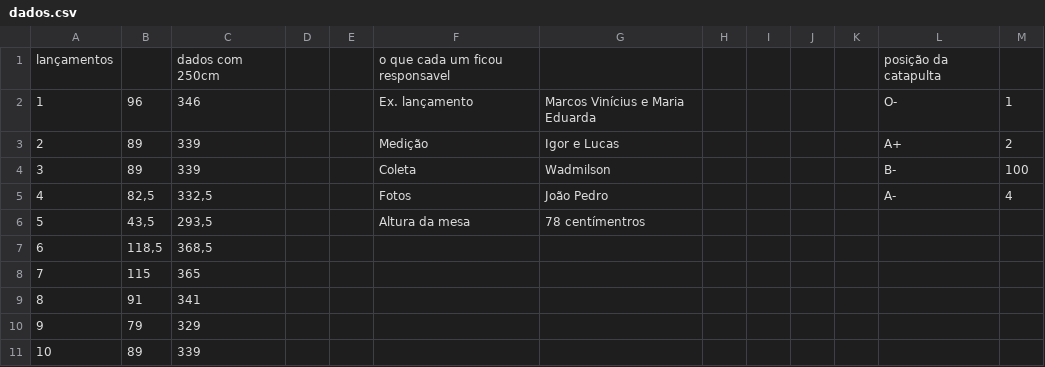
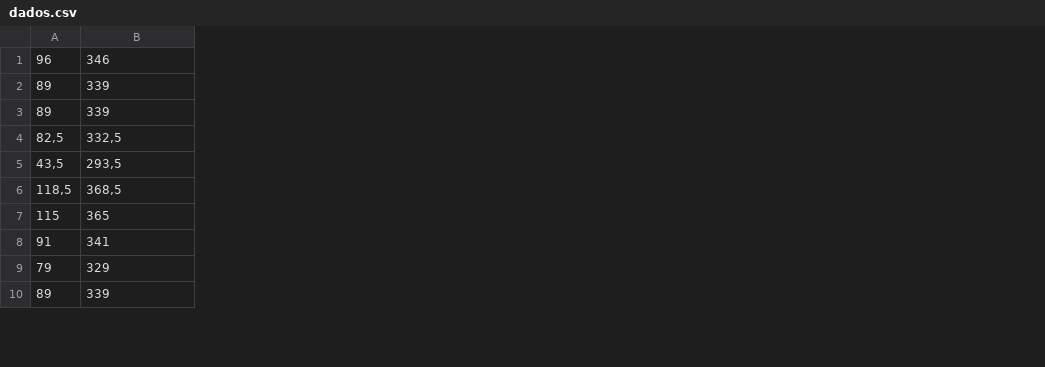
Before and after one commit to marcosvinicius31619/relatorio-estprob, a CSV file: relatorio/rel03/dados.csv, drawn as a sheet; only a part is shown; removed rows and columns are numbered as before the commit, all else as after; the diff names each change by its address in the sheet, - before the commit and + after, or states it on an @@ line.

Commit message:
relatorio 3 esta me deixando louco

```diff
--- a/relatorio/rel03/dados.csv
+++ b/relatorio/rel03/dados.csv
-column A, rows 2-11: 1 | 2 | 3 | 4 | 5 | 6 | 7 | 8 | 9 | 10
-column D, empty
-column E, empty
-column F, rows 2-6: Ex. lançamento | Medição | Coleta | Fotos | Altura da mesa
-column G, rows 2-6: Marcos Vinícius e Maria Eduarda | Igor e Lucas | Wadmilson | João Pedro | 78 centímentros
-column H, empty
-column I, empty
-column J, empty
-column K, empty
-column L, rows 2-5: O- | A+ | B- | A-
-column M, rows 2-5: 1 | 2 | 100 | 4
-row 1: lançamentos |  | dados com 250cm |  |  | o que cada um ficou responsavel |  |  |  |  |  | posição da catapulta
```
Also changed, not shown: 2 other files.
